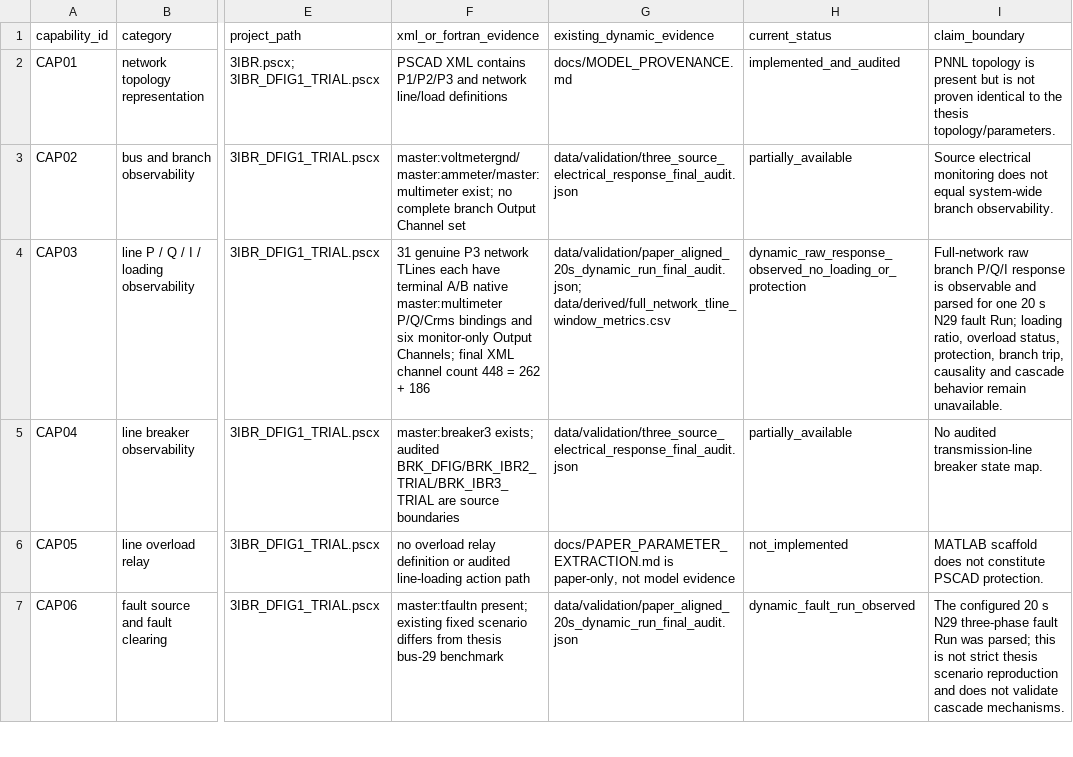
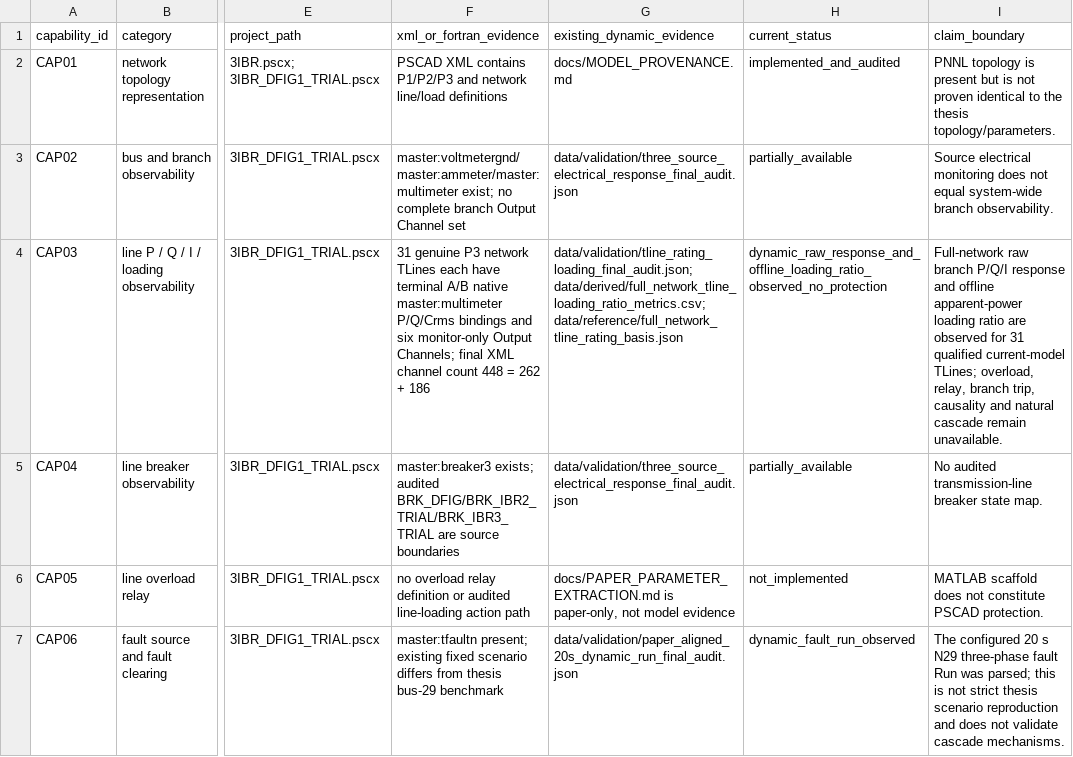
Before and after one commit to wangziwei1111/high-wind-cascading-pscad, a CSV file: data/reference/current_pscad_model_capability_inventory.csv, drawn as a sheet; only a part is shown, gaps mark what is left out; the diff names each change by its address in the sheet, - before the commit and + after, or states it on an @@ line.

```diff
--- a/data/reference/current_pscad_model_capability_inventory.csv
+++ b/data/reference/current_pscad_model_capability_inventory.csv
-G4 (existing_dynamic_evidence): data/validation/paper_aligned_20s_dynamic_run_final_audit.json; data/derived/full_network_tline_window_metrics.csv
+G4 (existing_dynamic_evidence): data/validation/tline_rating_loading_final_audit.json; data/derived/full_network_tline_loading_ratio_metrics.csv; data/reference/full_network_tline_rating_basis.json
-H4 (current_status): dynamic_raw_response_observed_no_loading_or_protection
+H4 (current_status): dynamic_raw_response_and_offline_loading_ratio_observed_no_protection
-I4 (claim_boundary): …P/Q/I response is observable and parsed for one 20 s N29 fault Run; loading ratio, overload status, protection, branch trip, causality and cascade behavior remain unavailable.
+I4 (claim_boundary): …P/Q/I response and offline apparent-power loading ratio are observed for 31 qualified current-model TLines; overload, relay, branch trip, causality and natural cascade remain unavailable.
```
Also changed, not shown: data/reference/paper_reproduction_alignment_matrix.csv, 20 other files.
